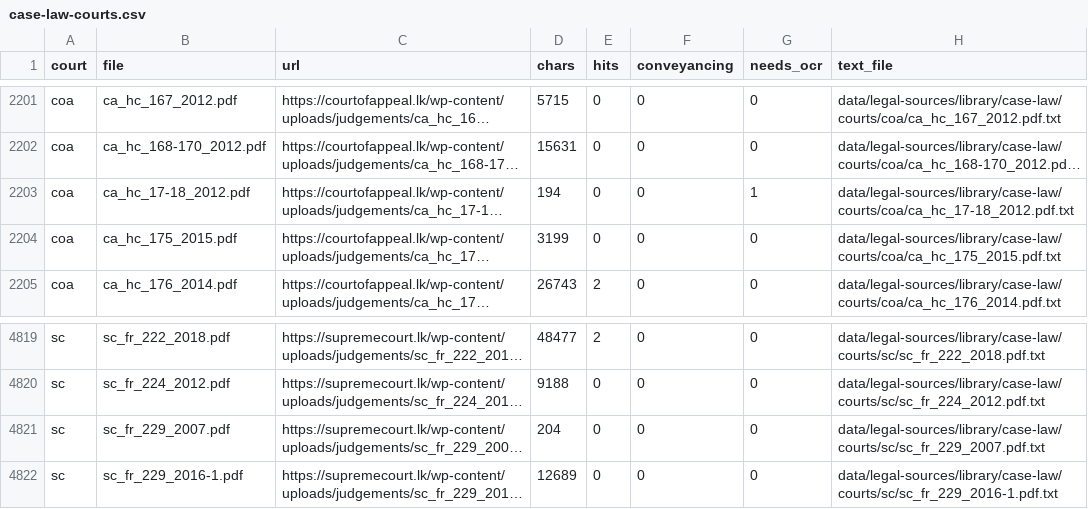
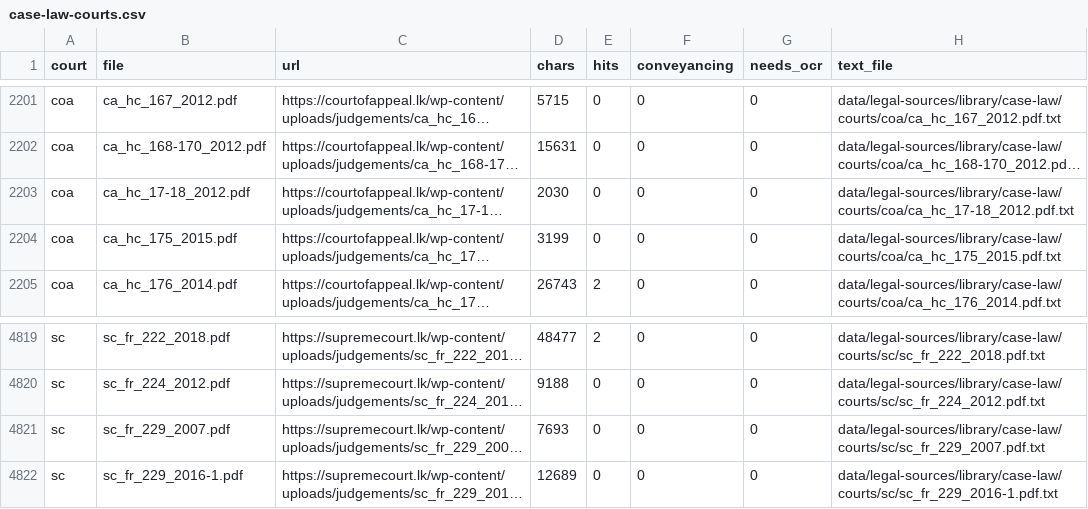
Before and after one commit to Draftly-LK/draftly-research, a CSV file: data/legal-sources/manifests/case-law-courts.csv, drawn as a sheet; only a part is shown, gaps mark what is left out; long unchanged cells end in …; the diff names each change by its address in the sheet, - before the commit and + after, or states it on an @@ line.

```diff
--- a/data/legal-sources/manifests/case-law-courts.csv
+++ b/data/legal-sources/manifests/case-law-courts.csv
-D2203 (chars): 194
+D2203 (chars): 2030
-G2203 (needs_ocr): 1
+G2203 (needs_ocr): 0
-D4821 (chars): 204
+D4821 (chars): 7693
```
Also changed, not shown: data/legal-sources/manifests/conversion-registry.csv, data/legal-sources/manifests/source-registry.csv, 28 other files.
